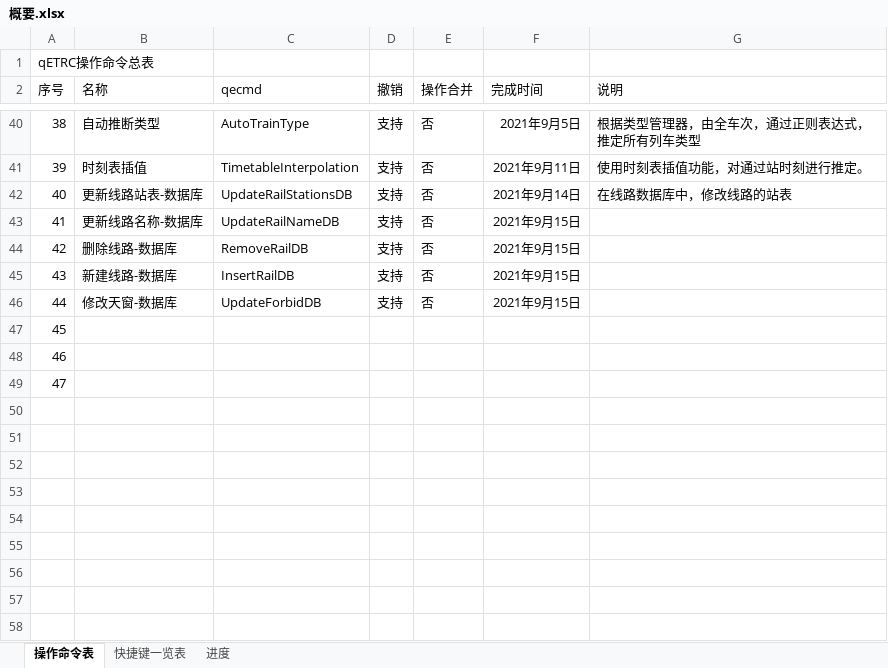
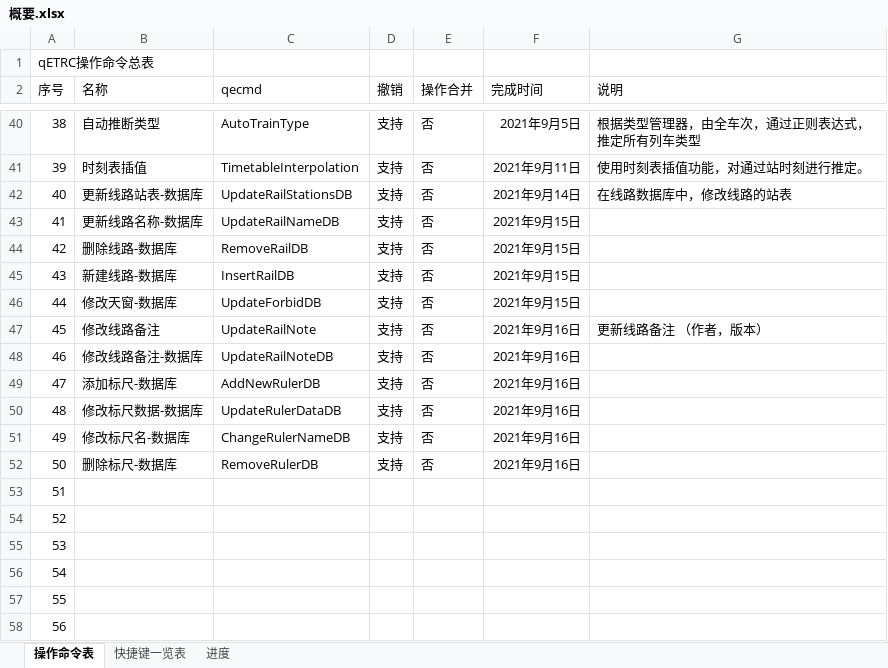
Before and after one commit to CDK6182CHR/qETRC, an Excel workbook: 概要.xlsx, sheet 操作命令表, drawn as a sheet; only a part is shown, gaps mark what is left out; values as stored, in another font and other column widths than the file's, no borders; addresses are those after the commit; the diff names each change by its address in the sheet, - before the commit and + after, or states it on an @@ line.

```diff
--- a/概要.xlsx (sheet 操作命令表)
+++ b/概要.xlsx (sheet 操作命令表)
+row 47: 45 | 修改线路备注 | UpdateRailNote | 支持 | 否 | 2021年9月16日 | 更新线路备注 （作者，版本）
+row 48: 46 | 修改线路备注-数据库 | UpdateRailNoteDB | 支持 | 否 | 2021年9月16日
+row 49: 47 | 添加标尺-数据库 | AddNewRulerDB | 支持 | 否 | 2021年9月16日
+row 50: 48 | 修改标尺数据-数据库 | UpdateRulerDataDB | 支持 | 否 | 2021年9月16日
+row 51: 49 | 修改标尺名-数据库 | ChangeRulerNameDB | 支持 | 否 | 2021年9月16日
+row 52: 50 | 删除标尺-数据库 | RemoveRulerDB | 支持 | 否 | 2021年9月16日
@@ column A (序号) renumbered between rows 53 and 55 @@
+row 56: 54
+row 57: 55
+row 58: 56
```
Also changed, not shown: 29 other files.
